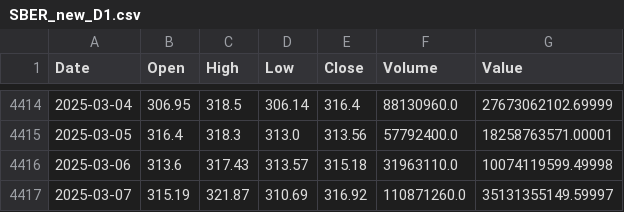
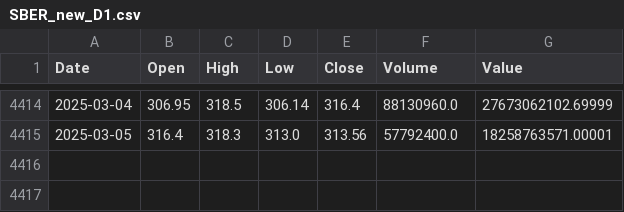
Before and after one commit to Denis91530/AI_2, a CSV file: csv_export/SBER_new_D1.csv, drawn as a sheet; only a part is shown, gaps mark what is left out; the diff names each change by its address in the sheet, - before the commit and + after, or states it on an @@ line.

```diff
--- a/csv_export/SBER_new_D1.csv
+++ b/csv_export/SBER_new_D1.csv
-row 4416: 2025-03-06 | 313.6 | 317.43 | 313.57 | 315.18 | 31963110.0 | 10074119599.49998
-row 4417: 2025-03-07 | 315.19 | 321.87 | 310.69 | 316.92 | 110871260.0 | 35131355149.59997
```
